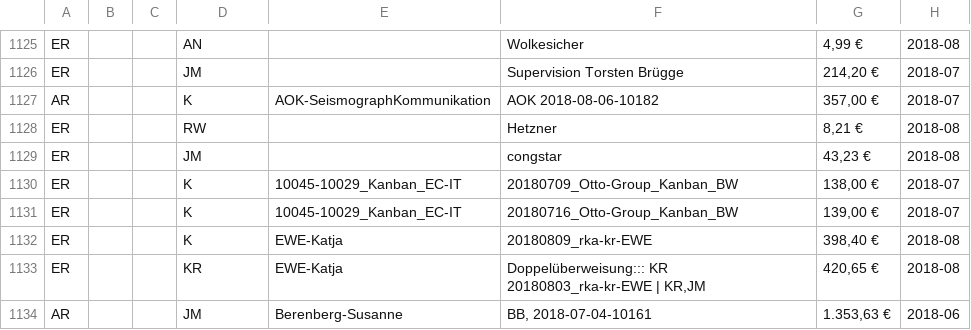
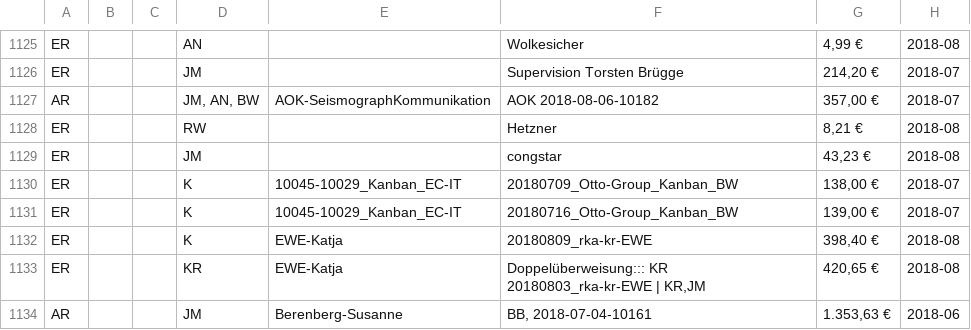
Before and after one commit to rwirdemann/kontrol, a CSV file: Buchungen-KG.csv, drawn as a sheet; only a part is shown, gaps mark what is left out; the diff covers the shown part only; the diff names each change by its address in the sheet, - before the commit and + after, or states it on an @@ line.

```diff
--- a/Buchungen-KG.csv
+++ b/Buchungen-KG.csv
-D1127: K
+D1127: JM, AN, BW
```
Also changed, not shown: 5 edited cells elsewhere in this file, 5 other files.
